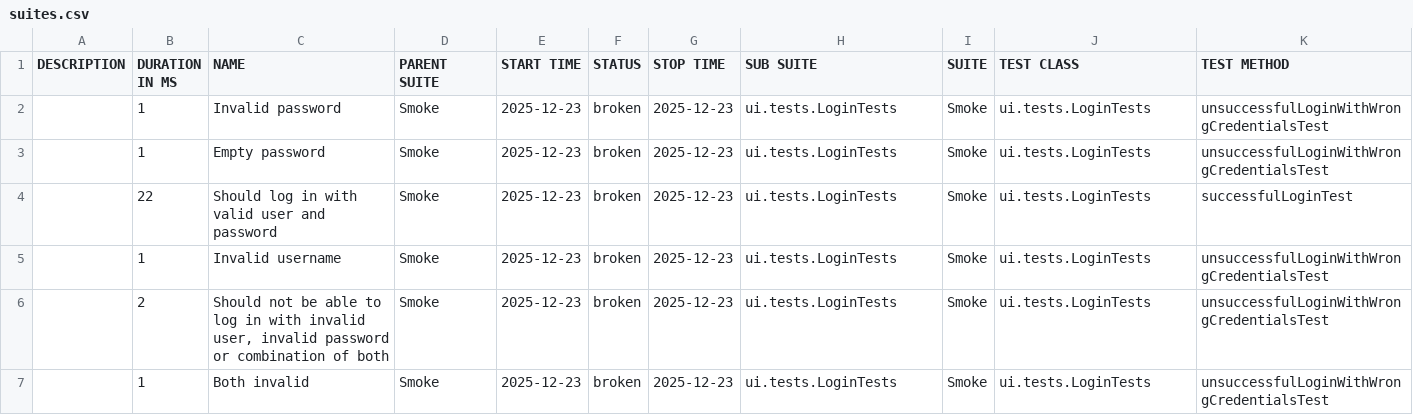
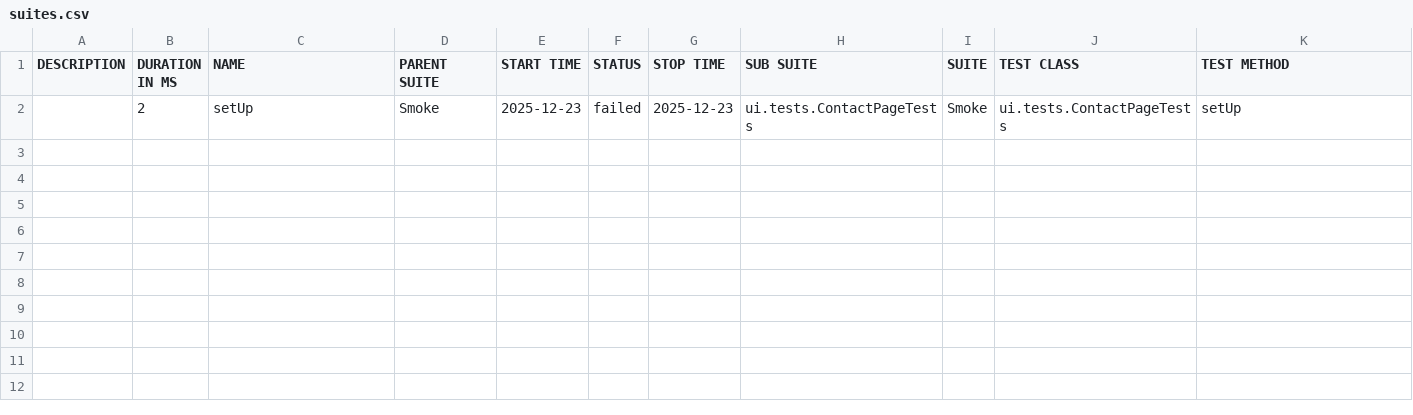
Before and after one commit to natekostovska/playwright-java-project, a CSV file: suites.csv, drawn as a sheet.

```diff
--- a/suites.csv
+++ b/suites.csv
@@ -1,7 +1,2 @@
 "DESCRIPTION","DURATION IN MS","NAME","PARENT SUITE","START TIME","STATUS","STOP TIME","SUB SUITE","SUITE","TEST CLASS","TEST METHOD"
-"","1","Invalid password","Smoke","2025-12-23","broken","2025-12-23","ui.tests.LoginTests","Smoke","ui.tests.LoginTests","unsuccessfulLoginWithWrongCredentialsTest"
-"","1","Empty password","Smoke","2025-12-23","broken","2025-12-23","ui.tests.LoginTests","Smoke","ui.tests.LoginTests","unsuccessfulLoginWithWrongCredentialsTest"
-"","22","Should log in with valid user and password","Smoke","2025-12-23","broken","2025-12-23","ui.tests.LoginTests","Smoke","ui.tests.LoginTests","successfulLoginTest"
-"","1","Invalid username","Smoke","2025-12-23","broken","2025-12-23","ui.tests.LoginTests","Smoke","ui.tests.LoginTests","unsuccessfulLoginWithWrongCredentialsTest"
-"","2","Should not be able to log in with invalid user, invalid password or combination of both","Smoke","2025-12-23","broken","2025-12-23","ui.tests.LoginTests","Smoke","ui.tests.LoginTests","unsuccessfulLoginWithWrongCredentialsTest"
-"","1","Both invalid","Smoke","2025-12-23","broken","2025-12-23","ui.tests.LoginTests","Smoke","ui.tests.LoginTests","unsuccessfulLoginWithWrongCredentialsTest"
+"","2","setUp","Smoke","2025-12-23","failed","2025-12-23","ui.tests.ContactPageTests","Smoke","ui.tests.ContactPageTests","setUp"
```
Also changed, not shown: 31 other files.
